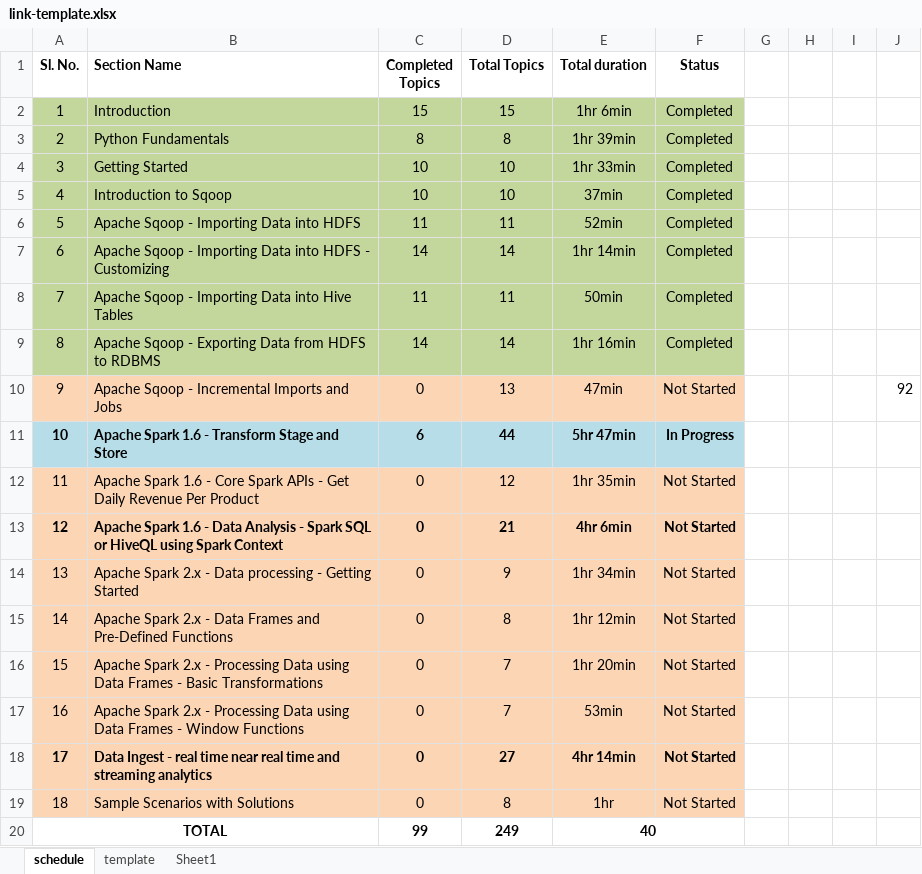
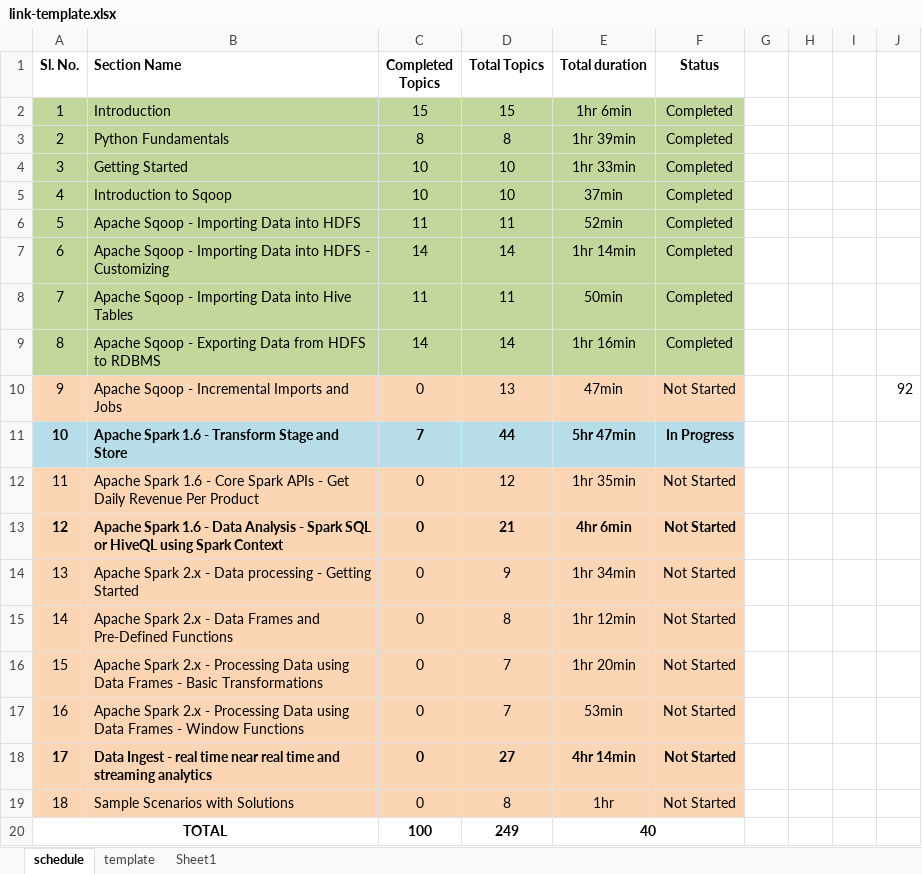
Before and after one commit to aneogi/notes, an Excel workbook: cloudera1/link-template.xlsx, sheet schedule, drawn as a sheet; values as stored, in another font and other column widths than the file's, no borders; the diff names each change by its address in the sheet, - before the commit and + after, or states it on an @@ line.

```diff
--- a/cloudera1/link-template.xlsx (sheet schedule)
+++ b/cloudera1/link-template.xlsx (sheet schedule)
-C11 (Completed Topics): 6
+C11 (Completed Topics): 7
-C20 (Completed Topics): 99
+C20 (Completed Topics): 100
```
Also changed, not shown: 3 other files.
